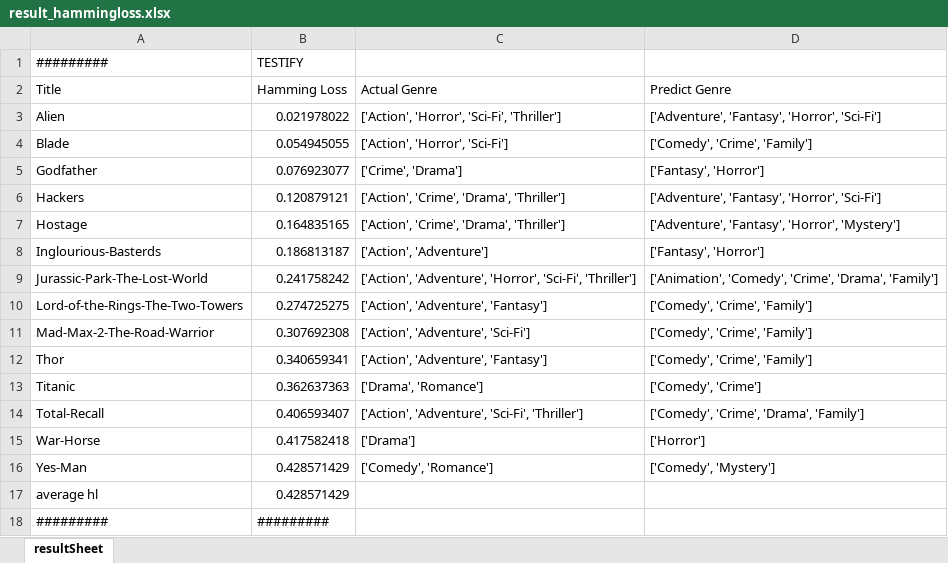
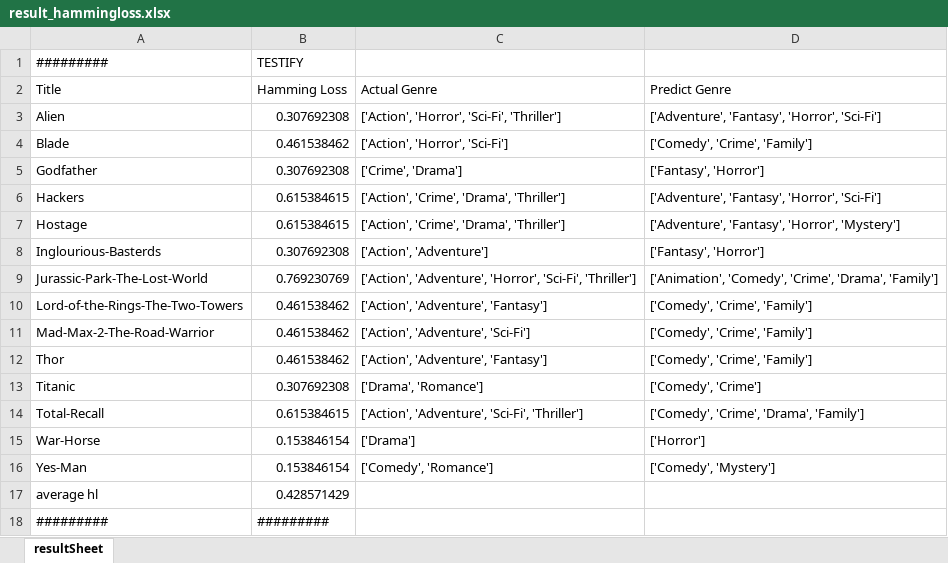
Before and after one commit to jesnk/nlp_t2m, an Excel workbook: result_hammingloss.xlsx, sheet resultSheet, drawn as a sheet; values as stored, in another font and other column widths than the file's, no borders; the diff names each change by its address in the sheet, - before the commit and + after, or states it on an @@ line.

Commit message:
Evaluation: precision and recall per genre

```diff
--- a/result_hammingloss.xlsx (sheet resultSheet)
+++ b/result_hammingloss.xlsx (sheet resultSheet)
-B3 (Hamming Loss): 0.021978022
+B3 (Hamming Loss): 0.307692308
-B4 (Hamming Loss): 0.054945055
+B4 (Hamming Loss): 0.461538462
-B5 (Hamming Loss): 0.076923077
+B5 (Hamming Loss): 0.307692308
-B6 (Hamming Loss): 0.120879121
+B6 (Hamming Loss): 0.615384615
-B7 (Hamming Loss): 0.164835165
+B7 (Hamming Loss): 0.615384615
-B8 (Hamming Loss): 0.186813187
+B8 (Hamming Loss): 0.307692308
-B9 (Hamming Loss): 0.241758242
+B9 (Hamming Loss): 0.769230769
-B10 (Hamming Loss): 0.274725275
+B10 (Hamming Loss): 0.461538462
-B11 (Hamming Loss): 0.307692308
+B11 (Hamming Loss): 0.461538462
-B12 (Hamming Loss): 0.340659341
+B12 (Hamming Loss): 0.461538462
-B13 (Hamming Loss): 0.362637363
+B13 (Hamming Loss): 0.307692308
-B14 (Hamming Loss): 0.406593407
+B14 (Hamming Loss): 0.615384615
-B15 (Hamming Loss): 0.417582418
+B15 (Hamming Loss): 0.153846154
-B16 (Hamming Loss): 0.428571429
+B16 (Hamming Loss): 0.153846154
```
Also changed, not shown: 3 other files.
